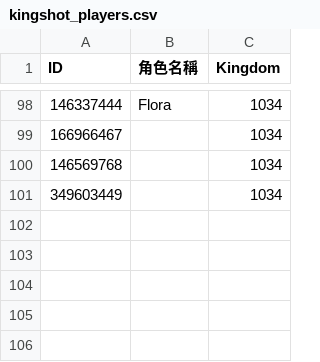
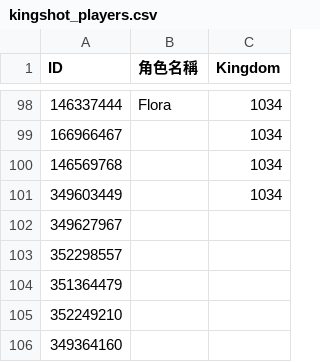
Before and after one commit to tedmax100/kingshot_giftcode_bot, a CSV file: kingshot_players.csv, drawn as a sheet; only a part is shown, gaps mark what is left out; the diff names each change by its address in the sheet, - before the commit and + after, or states it on an @@ line.

Commit message:
Update player list via web UI (by tedmax100@gmail.com)

```diff
--- a/kingshot_players.csv
+++ b/kingshot_players.csv
+row 102: 349627967
+row 103: 352298557
+row 104: 351364479
+row 105: 352249210
+row 106: 349364160
```
